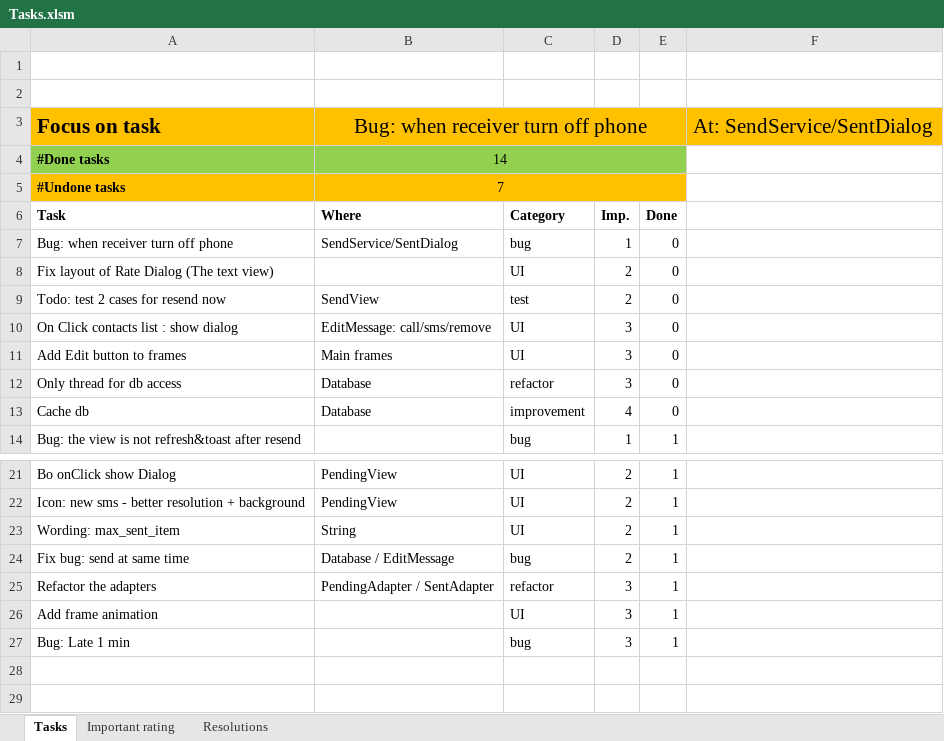
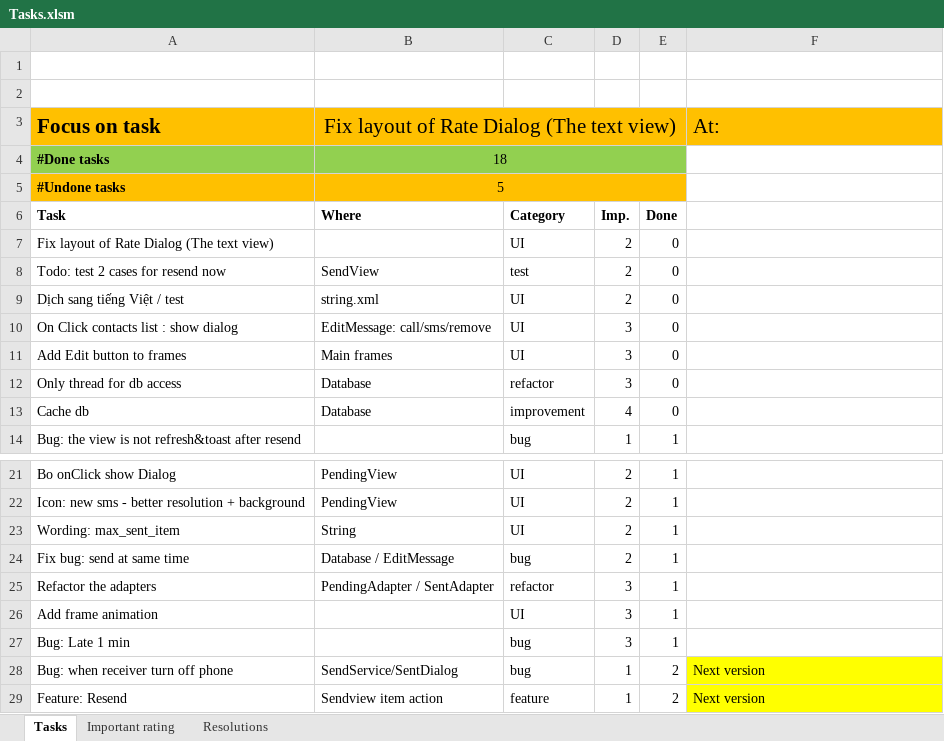
Before and after one commit to mvreri/sms-trial, an Excel workbook: Send it later/Tasks.xlsm, sheet Tasks, drawn as a sheet; only a part is shown, gaps mark what is left out; values as stored, in another font and other column widths than the file's, no borders; conditional formats not drawn; removed rows and columns are numbered as before the commit, all else as after; the diff names each change by its address in the sheet, - before the commit and + after, or states it on an @@ line.

Commit message:
- DONE: removed the dialog in SendView

```diff
--- a/Send it later/Tasks.xlsm (sheet Tasks)
+++ b/Send it later/Tasks.xlsm (sheet Tasks)
-B3: Bug: when receiver turn off phone
+B3: Fix layout of Rate Dialog (The text view)
-F3: At: SendService/SentDialog
+F3: At:
-B4: 14
+B4: 18
-B5: 7
+B5: 5
-row 7: Bug: when receiver turn off phone | SendService/SentDialog | bug | 1 | 0
+row 9: Dịch sang tiếng Việt / test | string.xml | UI | 2 | 0
+row 28: Bug: when receiver turn off phone | SendService/SentDialog | bug | 1 | 2 | Next version
+row 29: Feature: Resend | Sendview item action | feature | 1 | 2 | Next version
```
Also changed, not shown: sheet Resolutions, 1 other file.
